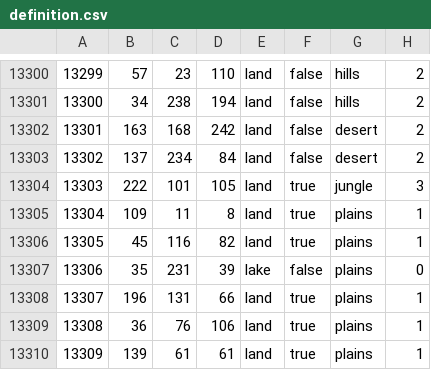
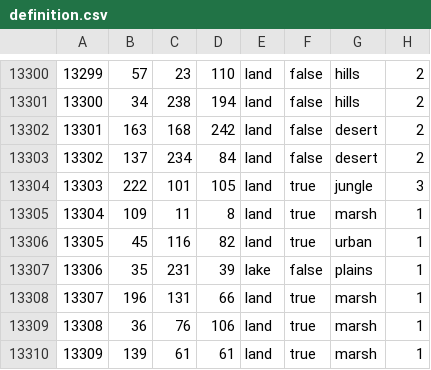
Before and after one commit to NewGrestin/PaxBritannicaRedux, a CSV file: map/definition.csv, drawn as a sheet; only a part is shown, gaps mark what is left out.

```diff
--- a/map/definition.csv
+++ b/map/definition.csv
@@ -13304,7 +13304,7 @@
 13303;222;101;105;land;true;jungle;3
-13304;109;11;8;land;true;plains;1
-13305;45;116;82;land;true;plains;1
-13306;35;231;39;lake;false;plains;0
-13307;196;131;66;land;true;plains;1
-13308;36;76;106;land;true;plains;1
-13309;139;61;61;land;true;plains;1
+13304;109;11;8;land;true;marsh;1
+13305;45;116;82;land;true;urban;1
+13306;35;231;39;lake;false;plains;1
+13307;196;131;66;land;true;marsh;1
+13308;36;76;106;land;true;marsh;1
+13309;139;61;61;land;true;marsh;1
```
Also changed, not shown: 27 other files.
